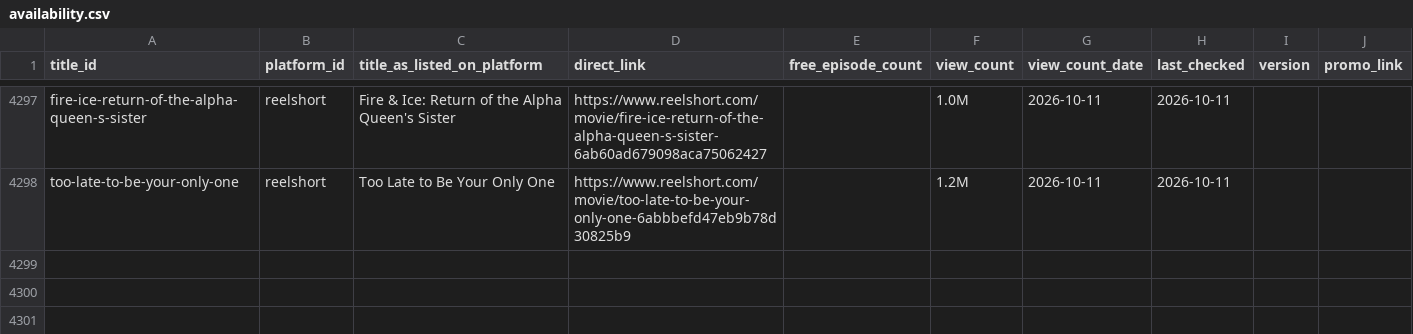
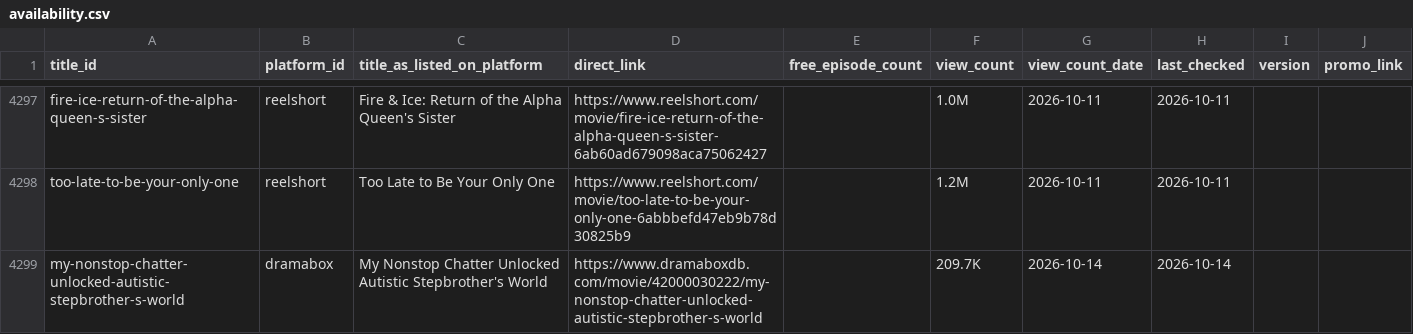
Before and after one commit to Cyanjb/dramaeverafter, a CSV file: data/availability.csv, drawn as a sheet; only a part is shown, gaps mark what is left out.

```diff
--- a/data/availability.csv
+++ b/data/availability.csv
@@ -4298 +4298,2 @@ fire-ice-return-of-the-alpha-queen-s-sister,reelshort,Fire & Ice: Return of the
 too-late-to-be-your-only-one,reelshort,Too Late to Be Your Only One,https://www.reelshort.com/movie/too-late-to-be-your-only-one-6abbbefd47eb9b78d30825b9,,1.2M,2026-10-11,2026-10-11,,
+my-nonstop-chatter-unlocked-autistic-stepbrother-s-world,dramabox,My Nonstop Chatter Unlocked Autistic Stepbrother's World,https://www.dramaboxdb.com/movie/42000030222/my-nonstop-chatter-unlocked-autistic-stepbrother-s-world,,209.7K,2026-10-14,2026-10-14,,
```
Also changed, not shown: data/picks.csv, 22 other files.
